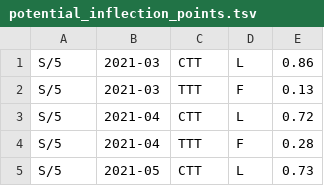
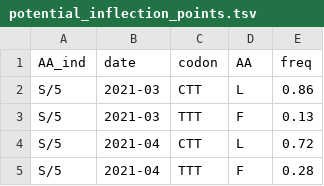
Before and after one commit to hannahkimincompbio/PRIME_reboot_git, a TSV file: sc-2_s_669650/potential_inflection_points.tsv, drawn as a sheet; only a part is shown; the shorter side is filled out with more unchanged rows.

Commit message:
added interesting sites

```diff
--- a/sc-2_s_669650/potential_inflection_points.tsv
+++ b/sc-2_s_669650/potential_inflection_points.tsv
@@ -1 +1,2 @@
+AA_ind	date	codon	AA	freq
 S/5	2021-03	CTT	L	0.86
```
